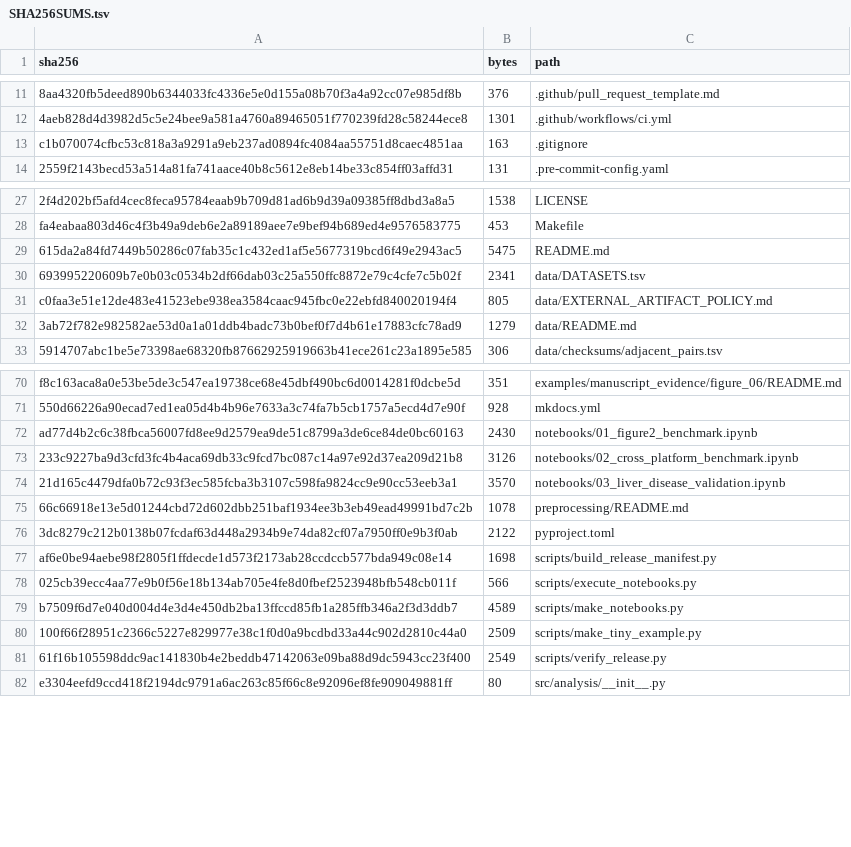
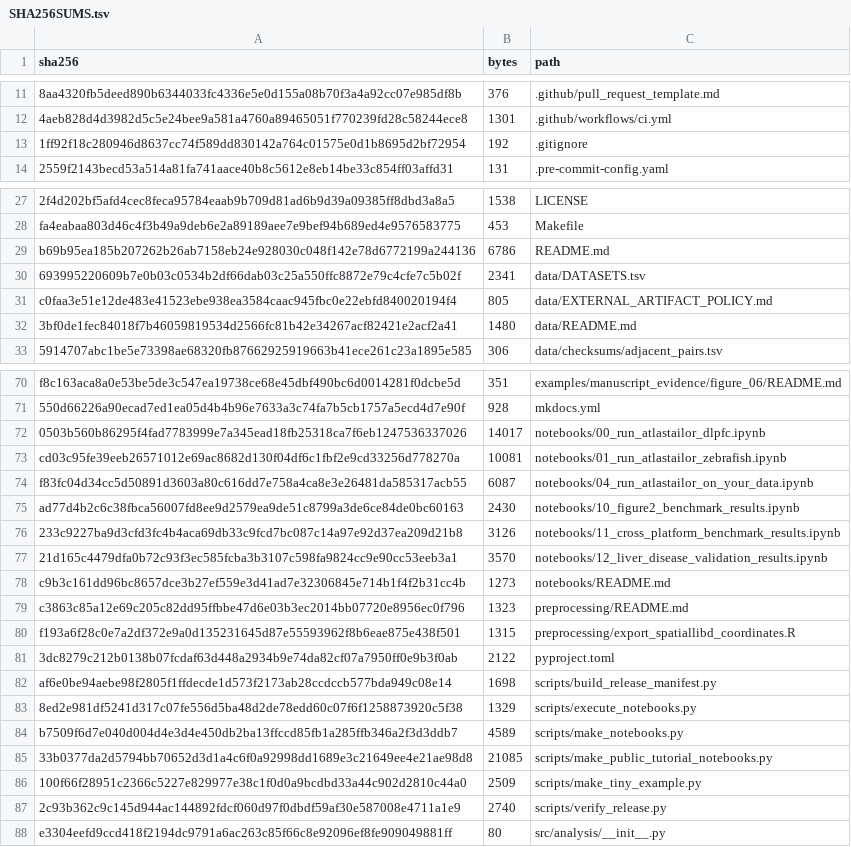
Before and after one commit to sumeer1/AtlasTailor, a TSV file: provenance/SHA256SUMS.tsv, drawn as a sheet; only a part is shown, gaps mark what is left out; removed rows and columns are numbered as before the commit, all else as after; the diff covers the shown part only; the diff names each change by its address in the sheet, - before the commit and + after, or states it on an @@ line.

Commit message:
Add end-to-end real-data AtlasTailor tutorials

```diff
--- a/provenance/SHA256SUMS.tsv
+++ b/provenance/SHA256SUMS.tsv
-row 13: c1b070074cfbc53c818a3a9291a9eb237ad0894fc4084aa55751d8caec4851aa | 163 | .gitignore
+row 13: 1ff92f18c280946d8637cc74f589dd830142a764c01575e0d1b8695d2bf72954 | 192 | .gitignore
-row 29: 615da2a84fd7449b50286c07fab35c1c432ed1af5e5677319bcd6f49e2943ac5 | 5475 | README.md
+row 29: b69b95ea185b207262b26ab7158eb24e928030c048f142e78d6772199a244136 | 6786 | README.md
-row 32: 3ab72f782e982582ae53d0a1a01ddb4badc73b0bef0f7d4b61e17883cfc78ad9 | 1279 | data/README.md
+row 32: 3bf0de1fec84018f7b46059819534d2566fc81b42e34267acf82421e2acf2a41 | 1480 | data/README.md
+row 72: 0503b560b86295f4fad7783999e7a345ead18fb25318ca7f6eb1247536337026 | 14017 | notebooks/00_run_atlastailor_dlpfc.ipynb
+row 73: cd03c95fe39eeb26571012e69ac8682d130f04df6c1fbf2e9cd33256d778270a | 10081 | notebooks/01_run_atlastailor_zebrafish.ipynb
+row 74: f83fc04d34cc5d50891d3603a80c616dd7e758a4ca8e3e26481da585317acb55 | 6087 | notebooks/04_run_atlastailor_on_your_data.ipynb
-C75 (path): notebooks/01_figure2_benchmark.ipynb
+C75 (path): notebooks/10_figure2_benchmark_results.ipynb
-C76 (path): notebooks/02_cross_platform_benchmark.ipynb
+C76 (path): notebooks/11_cross_platform_benchmark_results.ipynb
-C77 (path): notebooks/03_liver_disease_validation.ipynb
+C77 (path): notebooks/12_liver_disease_validation_results.ipynb
-row 75: 66c66918e13e5d01244cbd72d602dbb251baf1934ee3b3eb49ead49991bd7c2b | 1078 | preprocessing/README.md
+row 78: c9b3c161dd96bc8657dce3b27ef559e3d41ad7e32306845e714b1f4f2b31cc4b | 1273 | notebooks/README.md
+row 79: c3863c85a12e69c205c82dd95ffbbe47d6e03b3ec2014bb07720e8956ec0f796 | 1323 | preprocessing/README.md
+row 80: f193a6f28c0e7a2df372e9a0d135231645d87e55593962f8b6eae875e438f501 | 1315 | preprocessing/export_spatiallibd_coordinates.R
-row 78: 025cb39ecc4aa77e9b0f56e18b134ab705e4fe8d0fbef2523948bfb548cb011f | 566 | scripts/execute_notebooks.py
+row 83: 8ed2e981df5241d317c07fe556d5ba48d2de78edd60c07f6f1258873920c5f38 | 1329 | scripts/execute_notebooks.py
+row 85: 33b0377da2d5794bb70652d3d1a4c6f0a92998dd1689e3c21649ee4e21ae98d8 | 21085 | scripts/make_public_tutorial_notebooks.py
-A87 (sha256): 61f16b105598ddc9ac141830b4e2beddb47142063e09ba88d9dc5943cc23f400
+A87 (sha256): 2c93b362c9c145d944ac144892fdcf060d97f0dbdf59af30e587008e4711a1e9
-B87 (bytes): 2549
+B87 (bytes): 2740
```
Also changed, not shown: 4 added rows and 4 removed rows elsewhere in this file, 19 other files.
